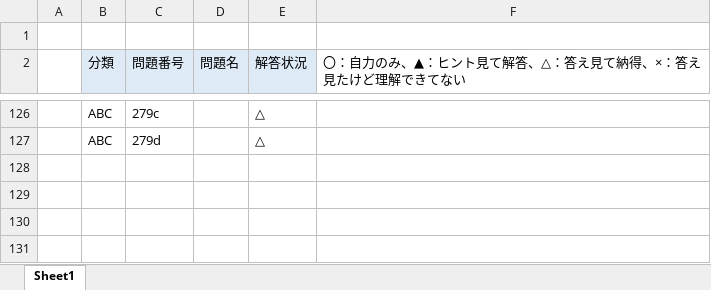
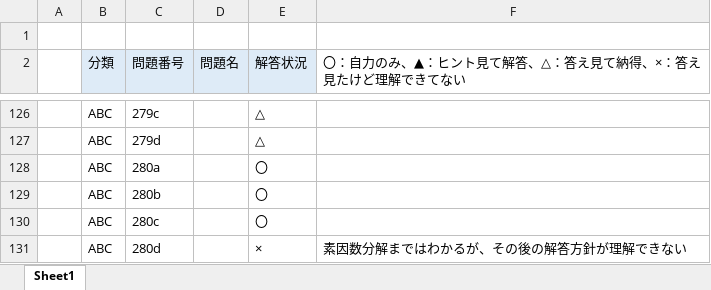
Before and after one commit to Aokuma0628/algorithm, an Excel workbook: src/atcoder/解いた問題.xlsx, sheet Sheet1, drawn as a sheet; only a part is shown, gaps mark what is left out; values as stored, in another font and other column widths than the file's, no borders; the diff names each change by its address in the sheet, - before the commit and + after, or states it on an @@ line.

```diff
--- a/src/atcoder/解いた問題.xlsx (sheet Sheet1)
+++ b/src/atcoder/解いた問題.xlsx (sheet Sheet1)
+row 128:  | ABC | 280a |  | 〇
+row 129:  | ABC | 280b |  | 〇
+row 130:  | ABC | 280c |  | 〇
+row 131:  | ABC | 280d |  | × | 素因数分解まではわかるが、その後の解答方針が理解できない
```
Also changed, not shown: 2 other files.
